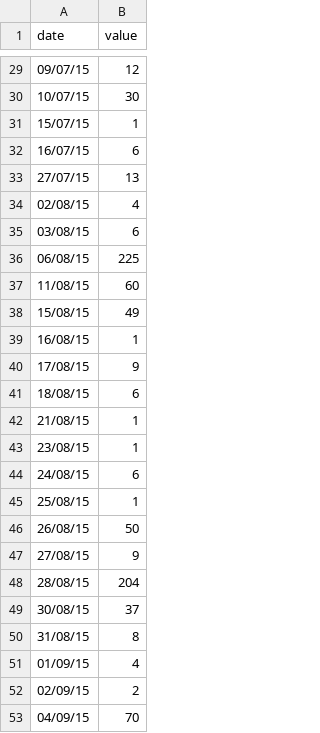
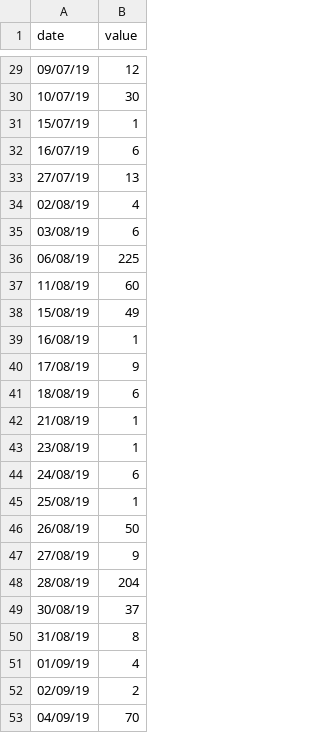
Before and after one commit to FlorisFok/DataVisualisation, a CSV file: data/calandar_data.csv, drawn as a sheet; only a part is shown, gaps mark what is left out; the diff covers the shown part only.

```diff
--- a/data/calandar_data.csv
+++ b/data/calandar_data.csv
@@ -29,25 +29,25 @@ date,value
-09/07/15,12
-10/07/15,30
-15/07/15,1
-16/07/15,6
-27/07/15,13
-02/08/15,4
-03/08/15,6
-06/08/15,225
-11/08/15,60
-15/08/15,49
-16/08/15,1
-17/08/15,9
-18/08/15,6
-21/08/15,1
-23/08/15,1
-24/08/15,6
-25/08/15,1
-26/08/15,50
-27/08/15,9
-28/08/15,204
-30/08/15,37
-31/08/15,8
-01/09/15,4
-02/09/15,2
-04/09/15,70
+09/07/19,12
+10/07/19,30
+15/07/19,1
+16/07/19,6
+27/07/19,13
+02/08/19,4
+03/08/19,6
+06/08/19,225
+11/08/19,60
+15/08/19,49
+16/08/19,1
+17/08/19,9
+18/08/19,6
+21/08/19,1
+23/08/19,1
+24/08/19,6
+25/08/19,1
+26/08/19,50
+27/08/19,9
+28/08/19,204
+30/08/19,37
+31/08/19,8
+01/09/19,4
+02/09/19,2
+04/09/19,70
```
Also changed, not shown: 27 edited cells elsewhere in this file, 2 other files.
